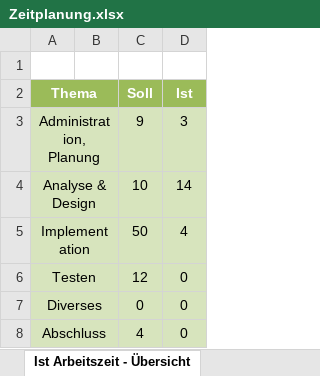
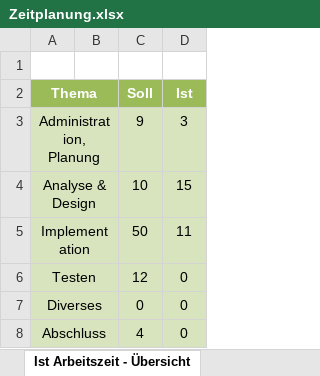
Before and after one commit to Nickeyy/FlappyExtreme, an Excel workbook: doc/Zeitplanung.xlsx, sheet Ist Arbeitszeit - Übersicht, drawn as a sheet; values as stored, in another font and other column widths than the file's, no borders; charts and pictures not drawn; the diff names each change by its address in the sheet, - before the commit and + after, or states it on an @@ line.

```diff
--- a/doc/Zeitplanung.xlsx (sheet Ist Arbeitszeit - Übersicht)
+++ b/doc/Zeitplanung.xlsx (sheet Ist Arbeitszeit - Übersicht)
-D4 (Ist): 14
+D4 (Ist): 15
-D5 (Ist): 4
+D5 (Ist): 11
```
Also changed, not shown: sheet Zeitplanung, charts or pictures, 3 other files.
